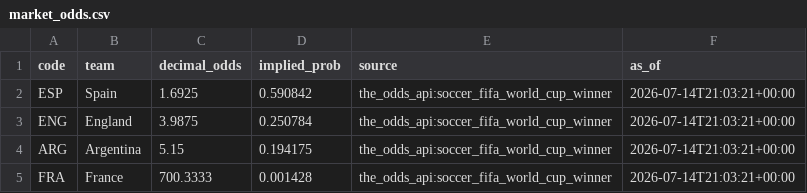
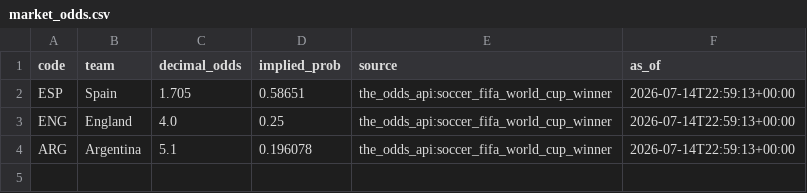
Before and after one commit to j-abed/world-cup-predictor, a CSV file: data/market_odds.csv, drawn as a sheet.

```diff
--- a/data/market_odds.csv
+++ b/data/market_odds.csv
@@ -1,5 +1,4 @@
 code,team,decimal_odds,implied_prob,source,as_of
-ESP,Spain,1.6925,0.590842,the_odds_api:soccer_fifa_world_cup_winner,2026-07-14T21:03:21+00:00
-ENG,England,3.9875,0.250784,the_odds_api:soccer_fifa_world_cup_winner,2026-07-14T21:03:21+00:00
-ARG,Argentina,5.15,0.194175,the_odds_api:soccer_fifa_world_cup_winner,2026-07-14T21:03:21+00:00
-FRA,France,700.3333,0.001428,the_odds_api:soccer_fifa_world_cup_winner,2026-07-14T21:03:21+00:00
+ESP,Spain,1.705,0.58651,the_odds_api:soccer_fifa_world_cup_winner,2026-07-14T22:59:13+00:00
+ENG,England,4.0,0.25,the_odds_api:soccer_fifa_world_cup_winner,2026-07-14T22:59:13+00:00
+ARG,Argentina,5.1,0.196078,the_odds_api:soccer_fifa_world_cup_winner,2026-07-14T22:59:13+00:00
```
Also changed, not shown: 1 other file.
